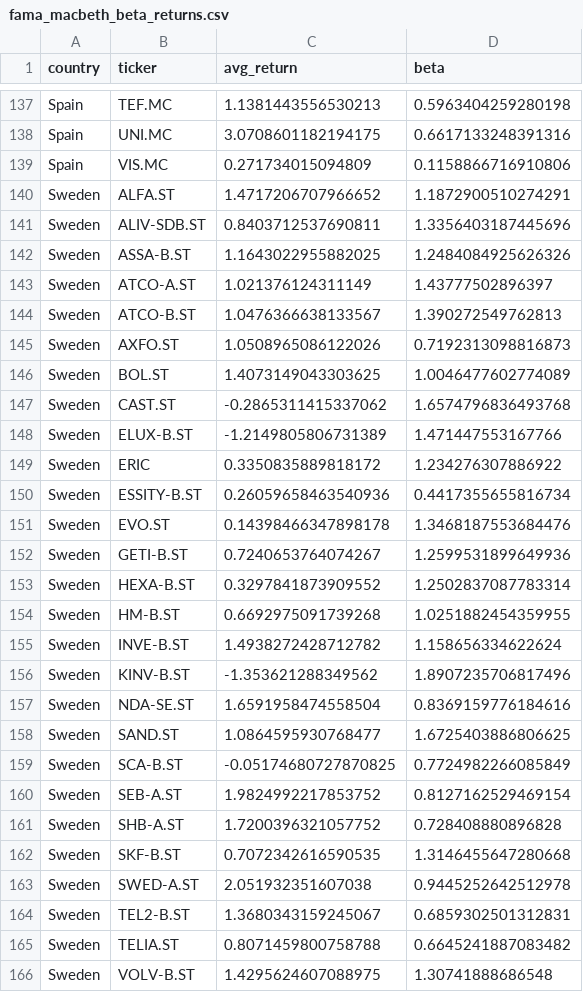
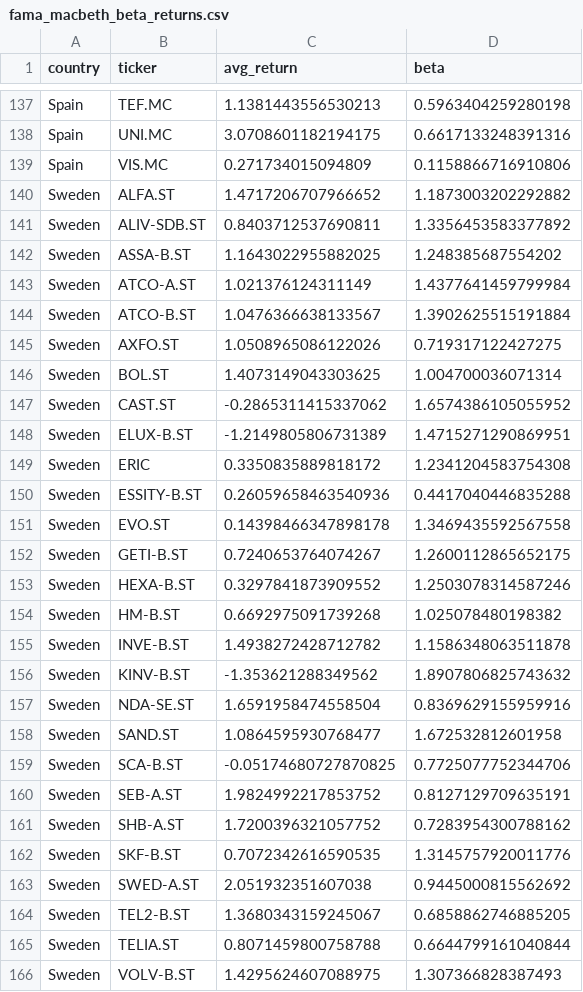
Before and after one commit to Throoni/CAPM_Analysis, a CSV file: results/reports/fama_macbeth_beta_returns.csv, drawn as a sheet; only a part is shown, gaps mark what is left out; the diff covers the shown part only.

```diff
--- a/results/reports/fama_macbeth_beta_returns.csv
+++ b/results/reports/fama_macbeth_beta_returns.csv
@@ -139,28 +139,28 @@ Spain,UNI.MC,3.0708601182194175,0.6617133248391316
 Spain,VIS.MC,0.271734015094809,0.1158866716910806
-Sweden,ALFA.ST,1.4717206707966652,1.1872900510274291
-Sweden,ALIV-SDB.ST,0.8403712537690811,1.3356403187445696
-Sweden,ASSA-B.ST,1.1643022955882025,1.2484084925626326
-Sweden,ATCO-A.ST,1.021376124311149,1.43777502896397
-Sweden,ATCO-B.ST,1.0476366638133567,1.390272549762813
-Sweden,AXFO.ST,1.0508965086122026,0.7192313098816873
-Sweden,BOL.ST,1.4073149043303625,1.0046477602774089
-Sweden,CAST.ST,-0.2865311415337062,1.6574796836493768
-Sweden,ELUX-B.ST,-1.2149805806731389,1.471447553167766
-Sweden,ERIC,0.3350835889818172,1.234276307886922
-Sweden,ESSITY-B.ST,0.26059658463540936,0.4417355655816734
-Sweden,EVO.ST,0.14398466347898178,1.3468187553684476
-Sweden,GETI-B.ST,0.7240653764074267,1.2599531899649936
-Sweden,HEXA-B.ST,0.3297841873909552,1.2502837087783314
-Sweden,HM-B.ST,0.6692975091739268,1.0251882454359955
-Sweden,INVE-B.ST,1.4938272428712782,1.158656334622624
-Sweden,KINV-B.ST,-1.353621288349562,1.8907235706817496
-Sweden,NDA-SE.ST,1.6591958474558504,0.8369159776184616
-Sweden,SAND.ST,1.0864595930768477,1.6725403886806625
-Sweden,SCA-B.ST,-0.05174680727870825,0.7724982266085849
-Sweden,SEB-A.ST,1.9824992217853752,0.8127162529469154
-Sweden,SHB-A.ST,1.7200396321057752,0.728408880896828
-Sweden,SKF-B.ST,0.7072342616590535,1.3146455647280668
-Sweden,SWED-A.ST,2.051932351607038,0.9445252642512978
-Sweden,TEL2-B.ST,1.3680343159245067,0.6859302501312831
-Sweden,TELIA.ST,0.8071459800758788,0.6645241887083482
-Sweden,VOLV-B.ST,1.4295624607088975,1.30741888686548
+Sweden,ALFA.ST,1.4717206707966652,1.1873003202292882
+Sweden,ALIV-SDB.ST,0.8403712537690811,1.3356453583377892
+Sweden,ASSA-B.ST,1.1643022955882025,1.248385687554202
+Sweden,ATCO-A.ST,1.021376124311149,1.4377641459799984
+Sweden,ATCO-B.ST,1.0476366638133567,1.3902625515191884
+Sweden,AXFO.ST,1.0508965086122026,0.719317122427275
+Sweden,BOL.ST,1.4073149043303625,1.004700036071314
+Sweden,CAST.ST,-0.2865311415337062,1.6574386105055952
+Sweden,ELUX-B.ST,-1.2149805806731389,1.4715271290869951
+Sweden,ERIC,0.3350835889818172,1.2341204583754308
+Sweden,ESSITY-B.ST,0.26059658463540936,0.4417040446835288
+Sweden,EVO.ST,0.14398466347898178,1.3469435592567558
+Sweden,GETI-B.ST,0.7240653764074267,1.2600112865652175
+Sweden,HEXA-B.ST,0.3297841873909552,1.2503078314587246
+Sweden,HM-B.ST,0.6692975091739268,1.025078480198382
+Sweden,INVE-B.ST,1.4938272428712782,1.1586348063511878
+Sweden,KINV-B.ST,-1.353621288349562,1.8907806825743632
+Sweden,NDA-SE.ST,1.6591958474558504,0.8369629155959916
+Sweden,SAND.ST,1.0864595930768477,1.672532812601958
+Sweden,SCA-B.ST,-0.05174680727870825,0.7725077752344706
+Sweden,SEB-A.ST,1.9824992217853752,0.8127129709635191
+Sweden,SHB-A.ST,1.7200396321057752,0.7283954300788162
+Sweden,SKF-B.ST,0.7072342616590535,1.3145757920011776
+Sweden,SWED-A.ST,2.051932351607038,0.9445000815562692
+Sweden,TEL2-B.ST,1.3680343159245067,0.6858862746885205
+Sweden,TELIA.ST,0.8071459800758788,0.6644799161040844
+Sweden,VOLV-B.ST,1.4295624607088975,1.307366828387493
```
Also changed, not shown: 80 edited cells elsewhere in this file, results/data/capm_results.csv, results/reports/capm_by_country.csv, 22 other files.
